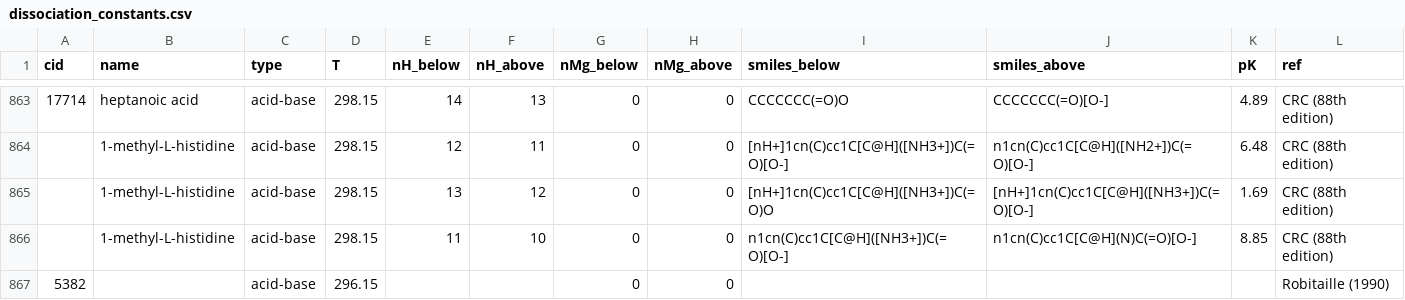
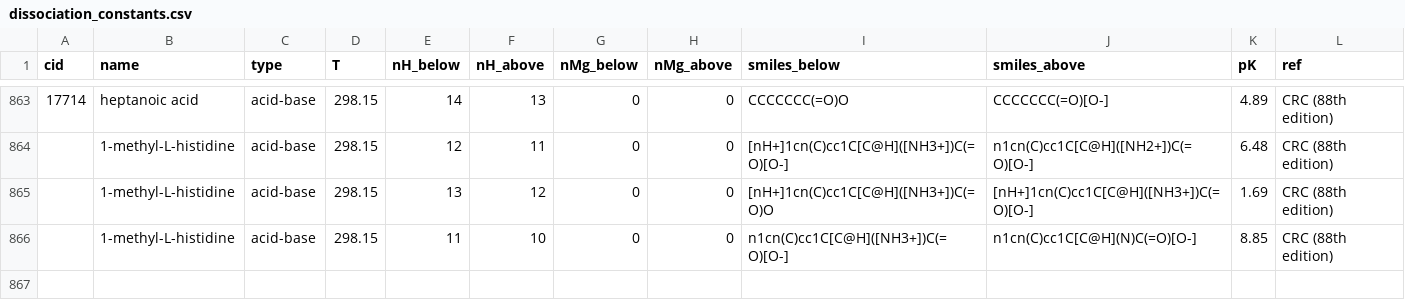
Before and after one commit to eladnoor/milo-lab, a CSV file: data/thermodynamics/dissociation_constants.csv, drawn as a sheet; only a part is shown, gaps mark what is left out.

```diff
--- a/data/thermodynamics/dissociation_constants.csv
+++ b/data/thermodynamics/dissociation_constants.csv
@@ -866,2 +866 @@
 ,"1-methyl-L-histidine","acid-base",298.15,11,10,0,0,"n1cn(C)cc1C[C@H]([NH3+])C(=O)[O-]","n1cn(C)cc1C[C@H](N)C(=O)[O-]",8.85,"CRC (88th edition)"
-5382,,"acid-base",296.15,,,0,0,,,,"Robitaille (1990)"
```
Also changed, not shown: data/thermodynamics/alberty_pseudoisomers.csv, data/thermodynamics/dG0.csv, 2 other files.
